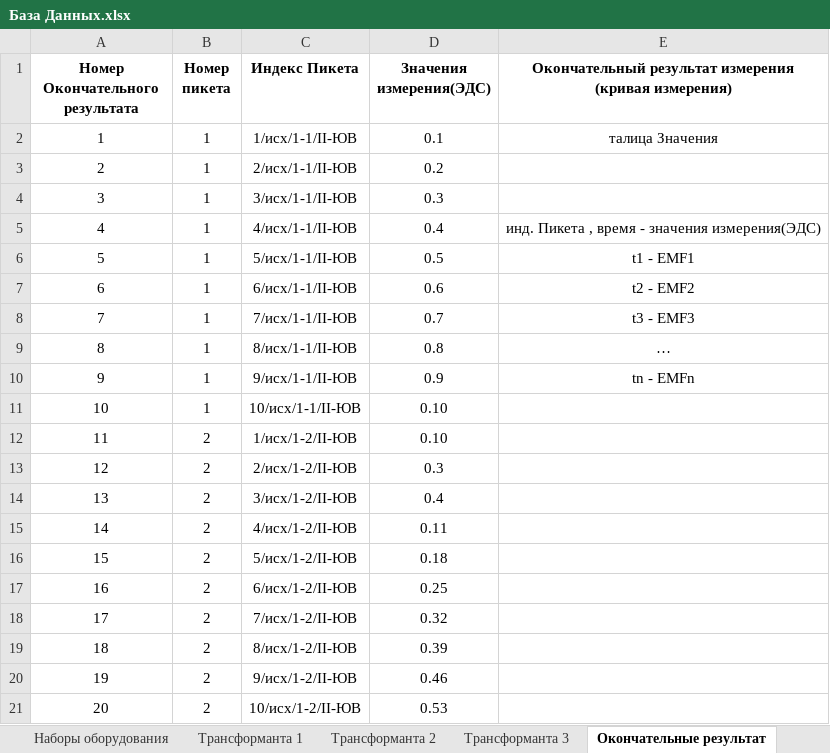
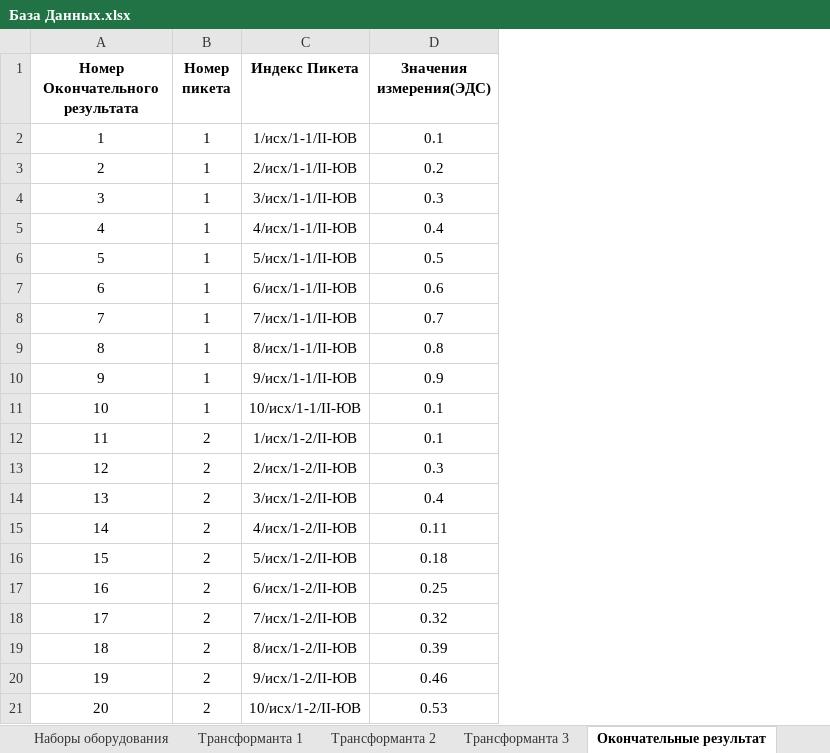
Before and after one commit to andreevda899/WindowRBD1, an Excel workbook: База Данных.xlsx, sheet Окончательные результат, drawn as a sheet; values as stored, in another font and other column widths than the file's, no borders; the diff names each change by its address in the sheet, - before the commit and + after, or states it on an @@ line.

```diff
--- a/База Данных.xlsx (sheet Окончательные результат)
+++ b/База Данных.xlsx (sheet Окончательные результат)
-column E, rows 1-10: Окончательный результат измерения (кривая измерения) | талица Значения |  |  | инд. Пикета , время - значения измерения(ЭДС) | t1 - EMF1 | t2 - EMF2 | t3 - EMF3 | … | tn - EMFn
-D11:D12 (Значения измерения(ЭДС)): 0.10
+D11:D12 (Значения измерения(ЭДС)): 0.1
```
Also changed, not shown: sheet Промежуточные результаты, sheet Пользователи, sheet Трансформанта 1, sheet Заказчики, sheet Трансформанта 3, sheet Промежуточные результаты 3, 4 more sheets, other sheet tabs, 4 other files.
